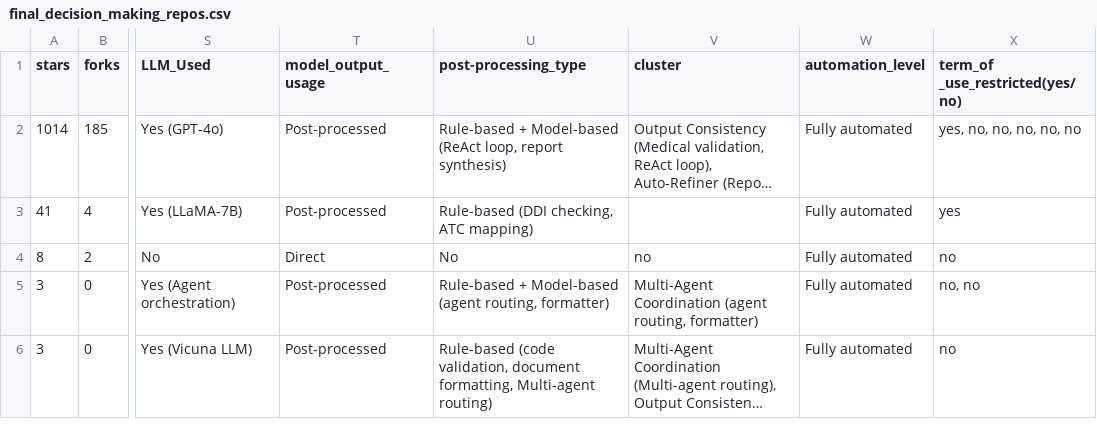
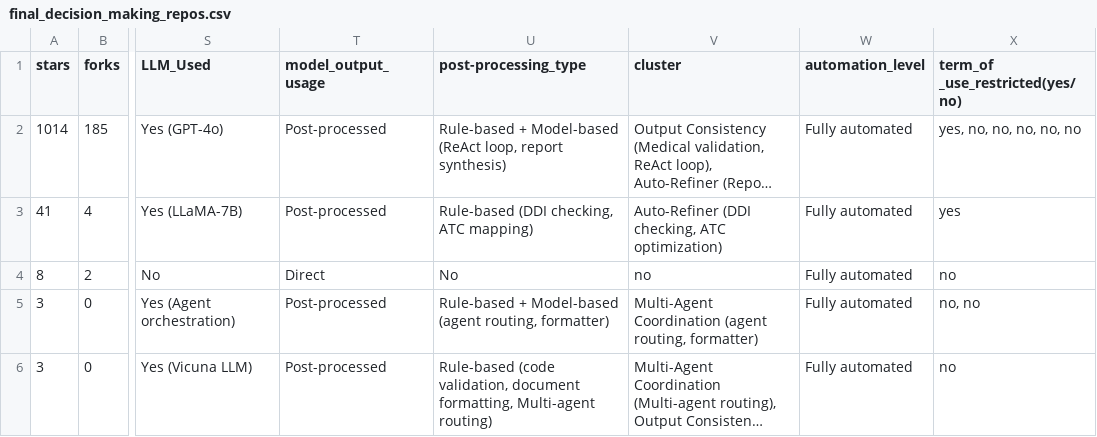
Before and after one commit to zarshid-AI/ML_Models_Automated_Decisions, a CSV file: results/final_decision_making_repos.csv, drawn as a sheet; only a part is shown, gaps mark what is left out; long unchanged cells end in …; the diff covers the shown part only; the diff names each change by its address in the sheet, - before the commit and + after, or states it on an @@ line.

Commit message:
changes in postprocessing cluster

```diff
--- a/results/final_decision_making_repos.csv
+++ b/results/final_decision_making_repos.csv
-V3 (cluster): (empty)
+V3 (cluster): Auto-Refiner (DDI checking, ATC optimization)
```
Also changed, not shown: 4 edited cells elsewhere in this file, 2 other files.
